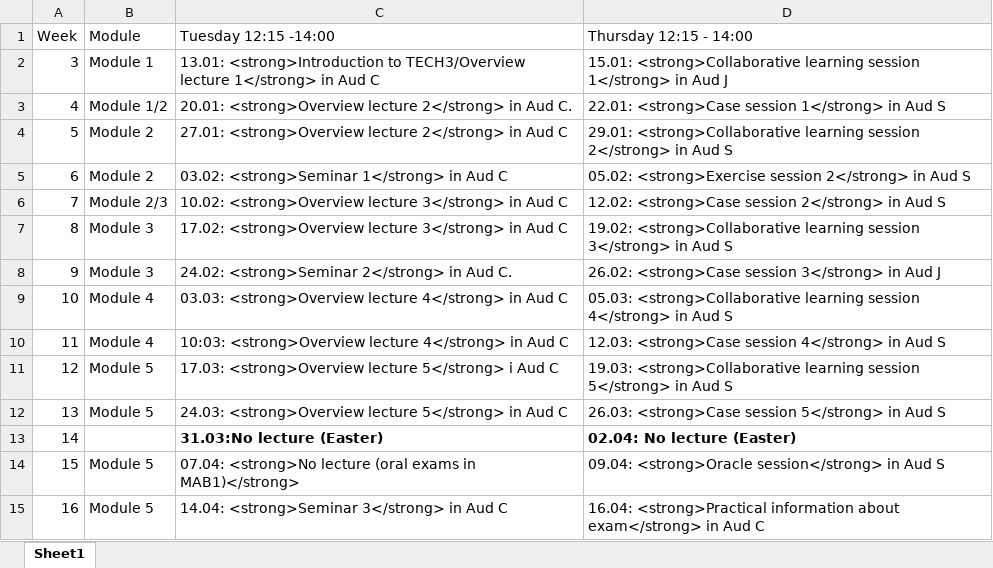
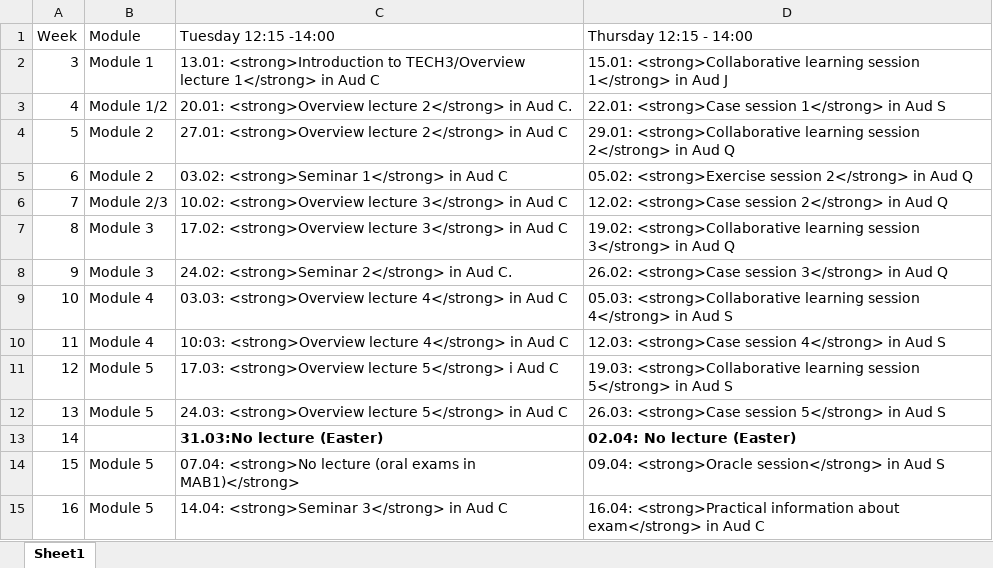
Before and after one commit to holleland/TECH3, an Excel workbook: div/lectureplan-V26.xlsx, sheet Sheet1, drawn as a sheet; values as stored, in another font and other column widths than the file's, no borders; the diff names each change by its address in the sheet, - before the commit and + after, or states it on an @@ line.

```diff
--- a/div/lectureplan-V26.xlsx (sheet Sheet1)
+++ b/div/lectureplan-V26.xlsx (sheet Sheet1)
-D4 (Thursday 12:15 - 14:00): …in Aud S
+D4 (Thursday 12:15 - 14:00): …in Aud Q
-D5 (Thursday 12:15 - 14:00): …in Aud S
+D5 (Thursday 12:15 - 14:00): …in Aud Q
-D6 (Thursday 12:15 - 14:00): …in Aud S
+D6 (Thursday 12:15 - 14:00): …in Aud Q
-D7 (Thursday 12:15 - 14:00): …in Aud S
+D7 (Thursday 12:15 - 14:00): …in Aud Q
-D8 (Thursday 12:15 - 14:00): …in Aud J
+D8 (Thursday 12:15 - 14:00): …in Aud Q
```
Also changed, not shown: 18 other files.
